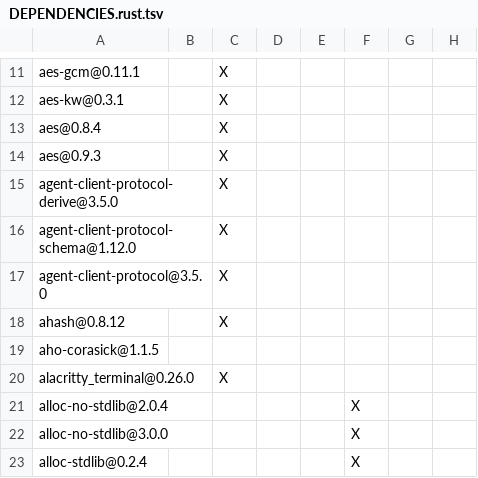
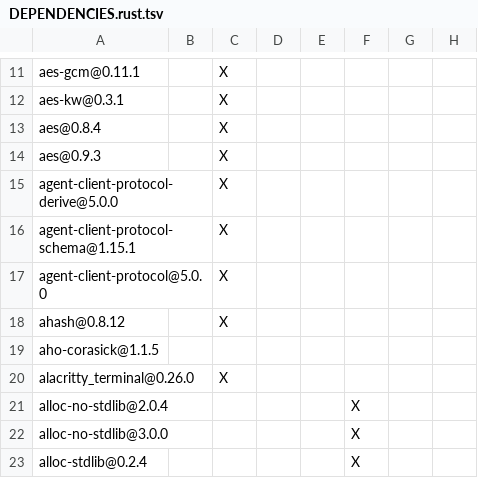
Before and after one commit to apache/maka, a TSV file: products/maka/cli/DEPENDENCIES.rust.tsv, drawn as a sheet; only a part is shown, gaps mark what is left out; the diff names each change by its address in the sheet, - before the commit and + after, or states it on an @@ line.

```diff
--- a/products/maka/cli/DEPENDENCIES.rust.tsv
+++ b/products/maka/cli/DEPENDENCIES.rust.tsv
-A15: agent-client-protocol-derive@3.5.0
+A15: agent-client-protocol-derive@5.0.0
-A16: agent-client-protocol-schema@1.12.0
+A16: agent-client-protocol-schema@1.15.1
-A17: agent-client-protocol@3.5.0
+A17: agent-client-protocol@5.0.0
```
Also changed, not shown: 44 other files.
